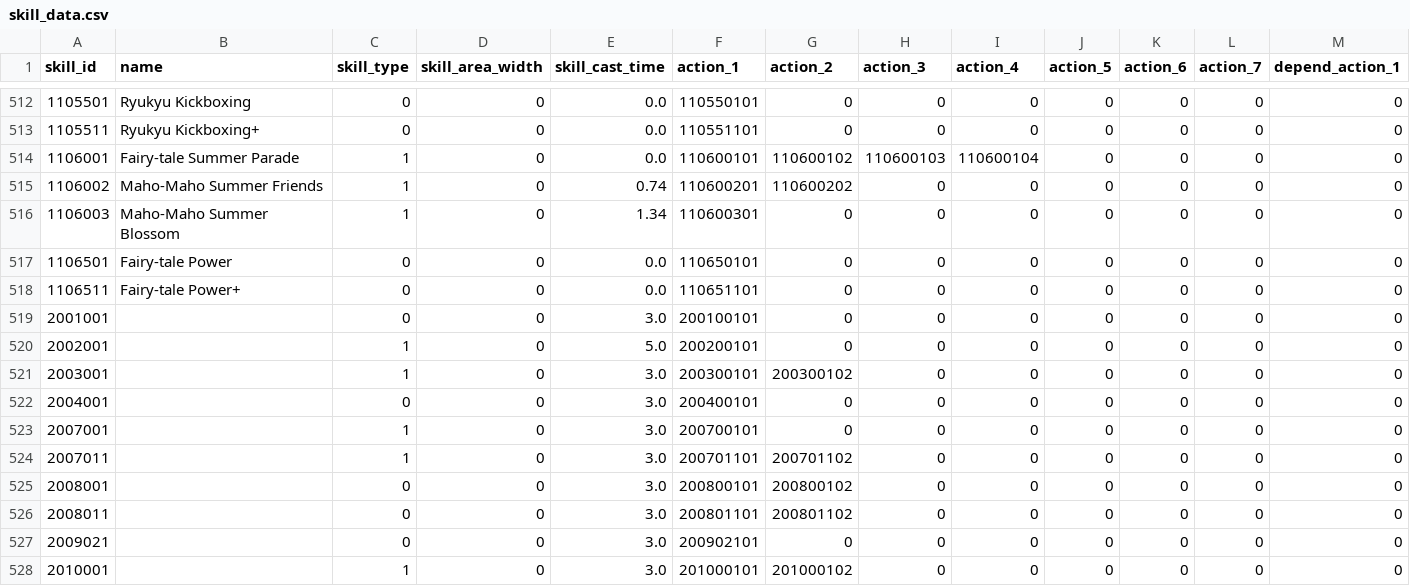
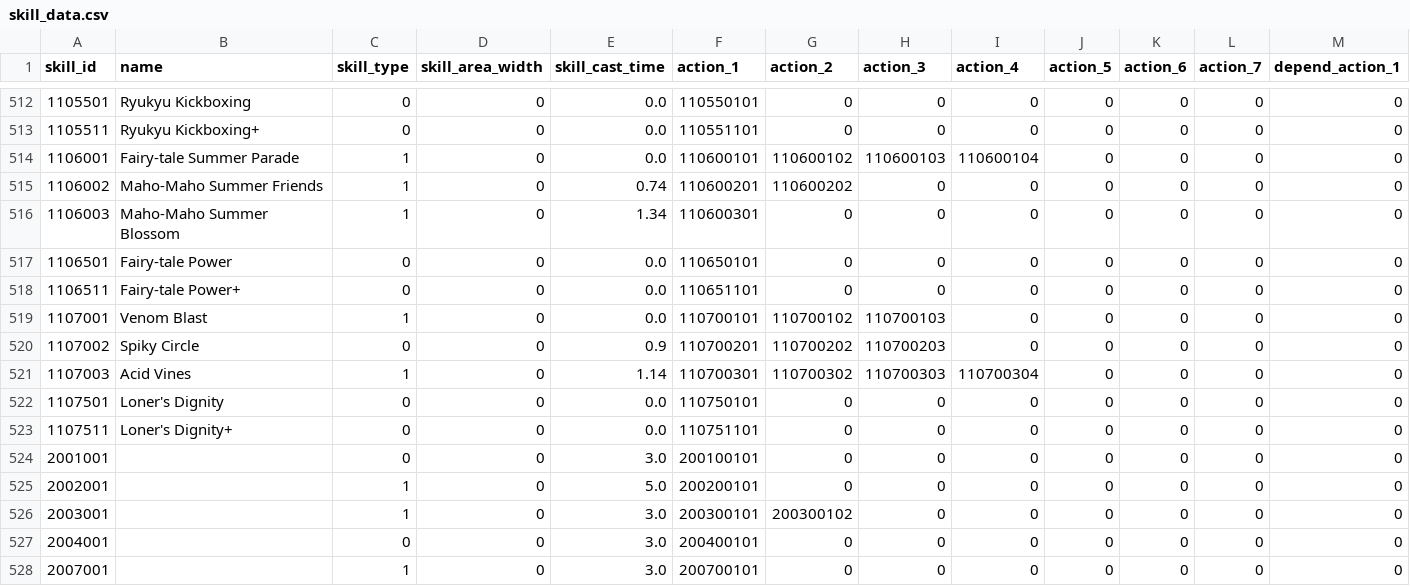
Before and after one commit to FabulousCupcake/en_redive_master_db_diff, a CSV file: skill_data.csv, drawn as a sheet; only a part is shown, gaps mark what is left out; the shorter side is filled out with more unchanged rows; rows hold the shown columns only; the diff names each change by its address in the sheet, - before the commit and + after, or states it on an @@ line.

```diff
--- a/skill_data.csv
+++ b/skill_data.csv
+row 519: 1107001 | Venom Blast | 1 | 0 | 0.0 | 110700101 | 110700102 | 110700103 | 0 | 0 | 0 | 0 | 0
+row 520: 1107002 | Spiky Circle | 0 | 0 | 0.9 | 110700201 | 110700202 | 110700203 | 0 | 0 | 0 | 0 | 0
+row 521: 1107003 | Acid Vines | 1 | 0 | 1.14 | 110700301 | 110700302 | 110700303 | 110700304 | 0 | 0 | 0 | 0
+row 522: 1107501 | Loner's Dignity | 0 | 0 | 0.0 | 110750101 | 0 | 0 | 0 | 0 | 0 | 0 | 0
+row 523: 1107511 | Loner's Dignity+ | 0 | 0 | 0.0 | 110751101 | 0 | 0 | 0 | 0 | 0 | 0 | 0
```
Also changed, not shown: gacha_data.csv, room_unit_comments.csv, 37 other files.
